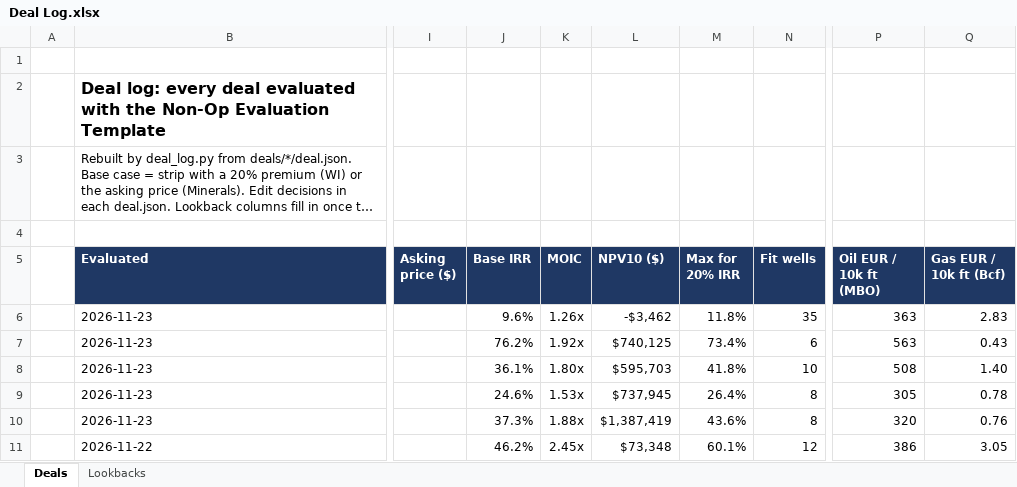
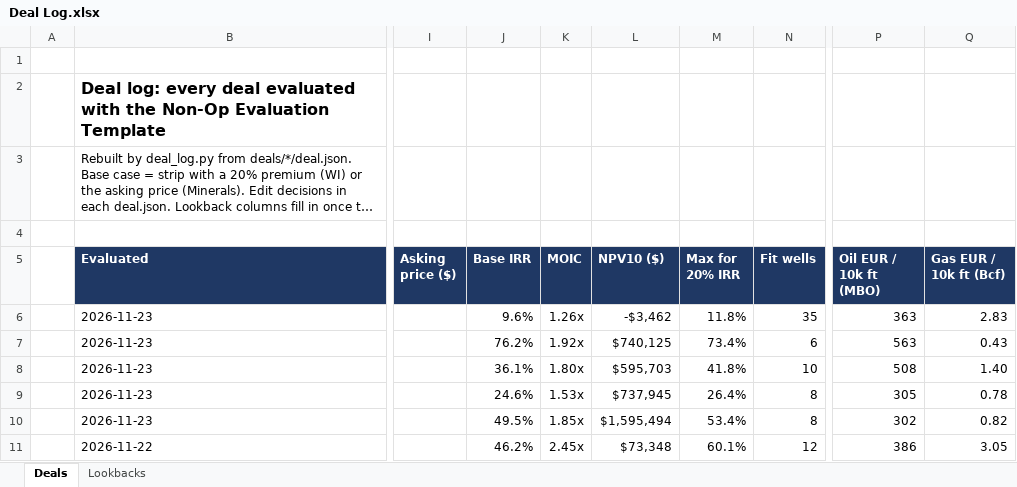
Before and after one commit to davisosage/nonop-evaluation_Claude, an Excel workbook: Deal Log.xlsx, sheet Deals, drawn as a sheet; only a part is shown, gaps mark what is left out; long unchanged cells end in …; values as stored, in another font and other column widths than the file's, no borders; the diff names each change by its address in the sheet, - before the commit and + after, or states it on an @@ line.

```diff
--- a/Deal Log.xlsx (sheet Deals)
+++ b/Deal Log.xlsx (sheet Deals)
-J10 (Base IRR): 37.3%
+J10 (Base IRR): 49.5%
-K10 (MOIC): 1.88x
+K10 (MOIC): 1.85x
-L10 (NPV10 ($)): $1,387,419
+L10 (NPV10 ($)): $1,595,494
-M10 (Max for 20% IRR): 43.6%
+M10 (Max for 20% IRR): 53.4%
-P10 (Oil EUR / 10k ft (MBO)): 320
+P10 (Oil EUR / 10k ft (MBO)): 302
-Q10 (Gas EUR / 10k ft (Bcf)): 0.76
+Q10 (Gas EUR / 10k ft (Bcf)): 0.82
```
Also changed, not shown: 12 other files.
